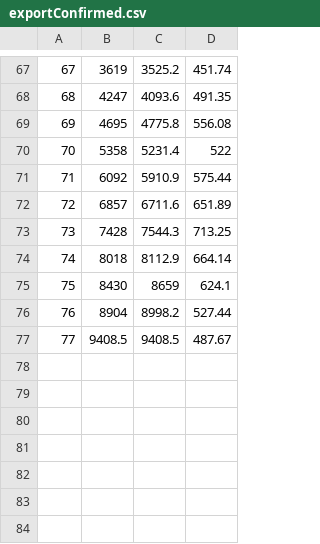
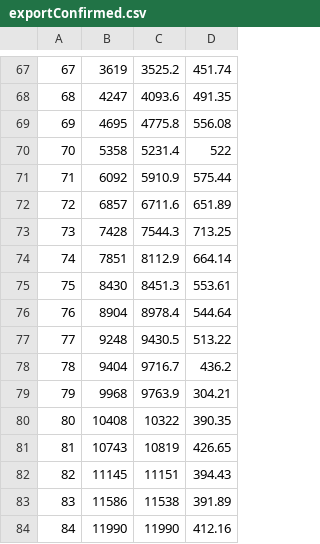
Before and after one commit to idoshte/exportCovid19, a CSV file: exportConfirmed.csv, drawn as a sheet; only a part is shown, gaps mark what is left out.

```diff
--- a/exportConfirmed.csv
+++ b/exportConfirmed.csv
@@ -73,5 +73,12 @@
 73,7428,7544.3,713.25
-74,8018,8112.9,664.14
-75,8430,8659,624.1
-76,8904,8998.2,527.44
-77,9408.5,9408.5,487.67
+74,7851,8112.9,664.14
+75,8430,8451.3,553.61
+76,8904,8978.4,544.64
+77,9248,9430.5,513.22
+78,9404,9716.7,436.2
+79,9968,9763.9,304.21
+80,10408,10322,390.35
+81,10743,10819,426.65
+82,11145,11151,394.43
+83,11586,11538,391.89
+84,11990,11990,412.16
```
Also changed, not shown: exportDeath.csv, exportRecover.csv.
